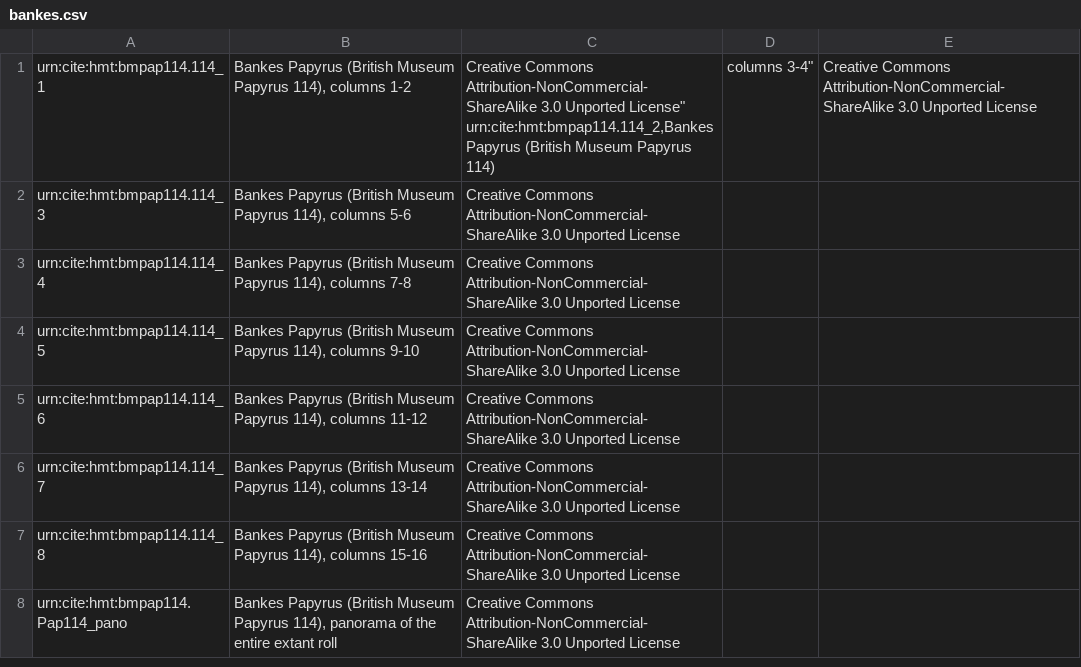
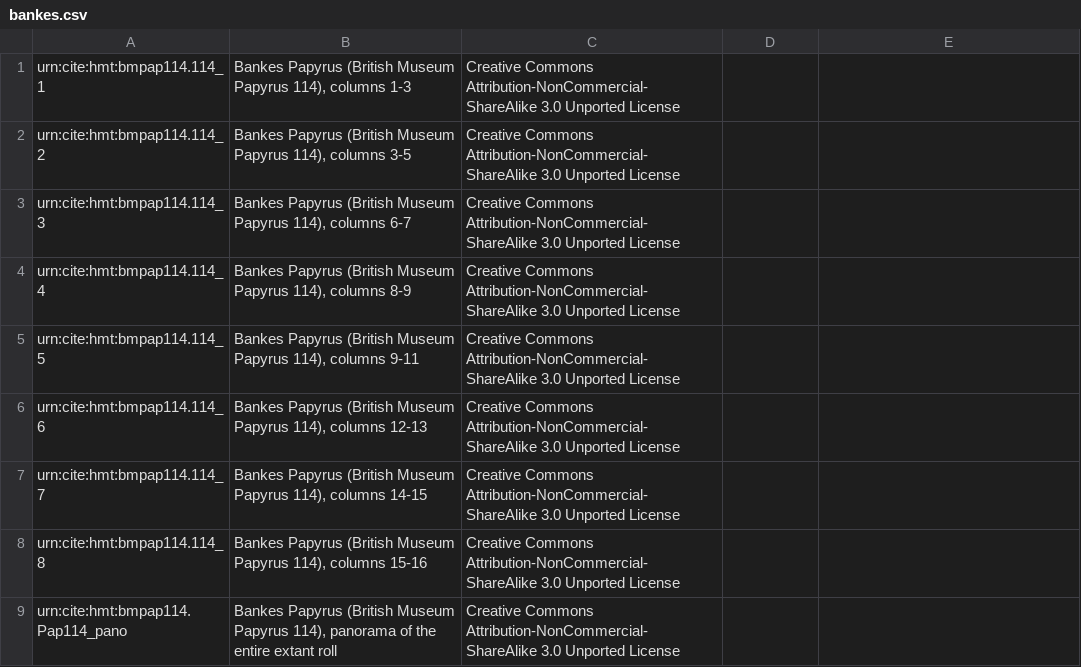
Before and after one commit to homermultitext/hmt-archive, a CSV file: cite/images/data/bankes.csv, drawn as a sheet.

Commit message:
Add Bankes papyrus data.

```diff
--- a/cite/images/data/bankes.csv
+++ b/cite/images/data/bankes.csv
@@ -1,8 +1,8 @@
-urn:cite:hmt:bmpap114.114_1,"Bankes Papyrus (British Museum Papyrus 114), columns 1-2","Creative Commons Attribution-NonCommercial-ShareAlike 3.0 Unported License""
-urn:cite:hmt:bmpap114.114_2,"Bankes Papyrus (British Museum Papyrus 114), columns 3-4","Creative Commons Attribution-NonCommercial-ShareAlike 3.0 Unported License"
-urn:cite:hmt:bmpap114.114_3,"Bankes Papyrus (British Museum Papyrus 114), columns 5-6","Creative Commons Attribution-NonCommercial-ShareAlike 3.0 Unported License"
-urn:cite:hmt:bmpap114.114_4,"Bankes Papyrus (British Museum Papyrus 114), columns 7-8","Creative Commons Attribution-NonCommercial-ShareAlike 3.0 Unported License"
-urn:cite:hmt:bmpap114.114_5,"Bankes Papyrus (British Museum Papyrus 114), columns 9-10","Creative Commons Attribution-NonCommercial-ShareAlike 3.0 Unported License"
-urn:cite:hmt:bmpap114.114_6,"Bankes Papyrus (British Museum Papyrus 114), columns 11-12","Creative Commons Attribution-NonCommercial-ShareAlike 3.0 Unported License"
-urn:cite:hmt:bmpap114.114_7,"Bankes Papyrus (British Museum Papyrus 114), columns 13-14","Creative Commons Attribution-NonCommercial-ShareAlike 3.0 Unported License"
+urn:cite:hmt:bmpap114.114_1,"Bankes Papyrus (British Museum Papyrus 114), columns 1-3","Creative Commons Attribution-NonCommercial-ShareAlike 3.0 Unported License"
+urn:cite:hmt:bmpap114.114_2,"Bankes Papyrus (British Museum Papyrus 114), columns 3-5","Creative Commons Attribution-NonCommercial-ShareAlike 3.0 Unported License"
+urn:cite:hmt:bmpap114.114_3,"Bankes Papyrus (British Museum Papyrus 114), columns 6-7","Creative Commons Attribution-NonCommercial-ShareAlike 3.0 Unported License"
+urn:cite:hmt:bmpap114.114_4,"Bankes Papyrus (British Museum Papyrus 114), columns 8-9","Creative Commons Attribution-NonCommercial-ShareAlike 3.0 Unported License"
+urn:cite:hmt:bmpap114.114_5,"Bankes Papyrus (British Museum Papyrus 114), columns 9-11","Creative Commons Attribution-NonCommercial-ShareAlike 3.0 Unported License"
+urn:cite:hmt:bmpap114.114_6,"Bankes Papyrus (British Museum Papyrus 114), columns 12-13","Creative Commons Attribution-NonCommercial-ShareAlike 3.0 Unported License"
+urn:cite:hmt:bmpap114.114_7,"Bankes Papyrus (British Museum Papyrus 114), columns 14-15","Creative Commons Attribution-NonCommercial-ShareAlike 3.0 Unported License"
 urn:cite:hmt:bmpap114.114_8,"Bankes Papyrus (British Museum Papyrus 114), columns 15-16","Creative Commons Attribution-NonCommercial-ShareAlike 3.0 Unported License"
```
Also changed, not shown: cite/images/collections/imgcollections.csv, 1 other file.
